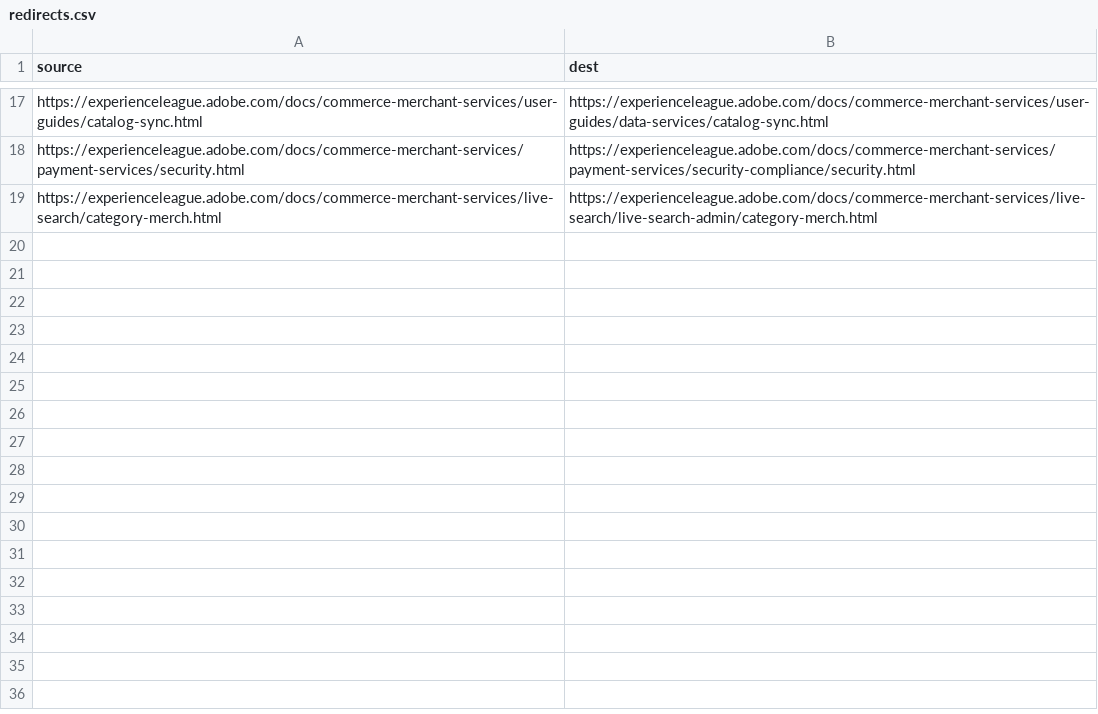
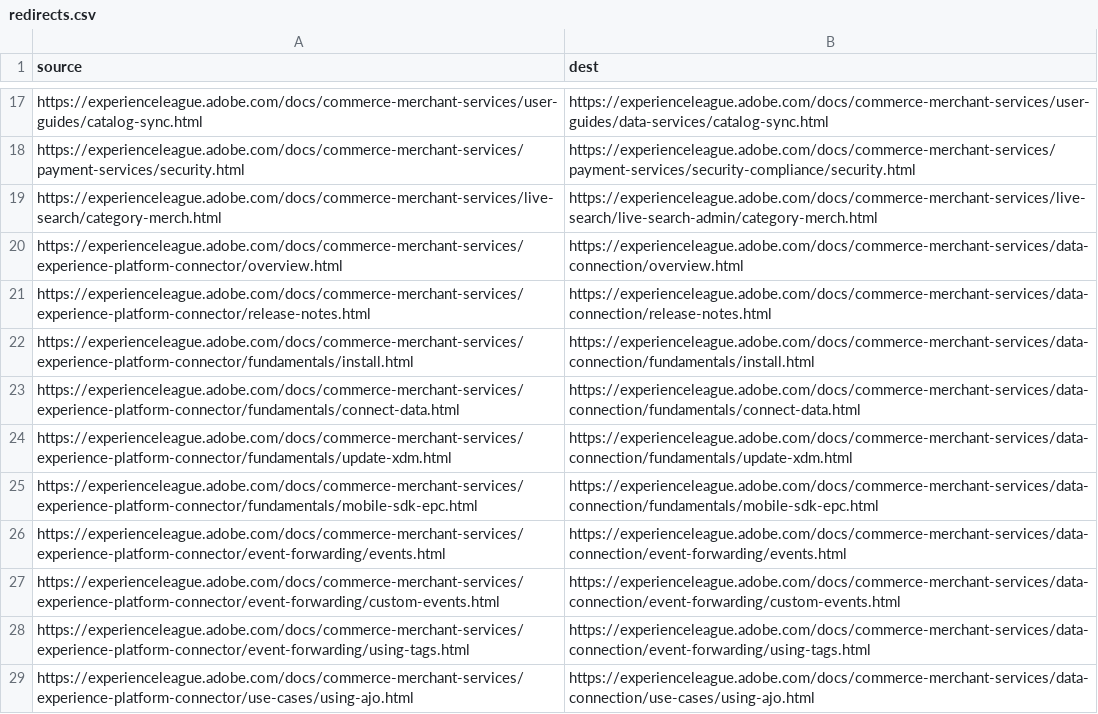
Before and after one commit to AdobeDocs/commerce-merchant-services.en, a CSV file: redirects.csv, drawn as a sheet; only a part is shown, gaps mark what is left out.

```diff
--- a/redirects.csv
+++ b/redirects.csv
@@ -19 +19,11 @@ https://experienceleague.adobe.com/docs/commerce-merchant-services/payment-servi
 https://experienceleague.adobe.com/docs/commerce-merchant-services/live-search/category-merch.html,https://experienceleague.adobe.com/docs/commerce-merchant-services/live-search/live-search-admin/category-merch.html
+https://experienceleague.adobe.com/docs/commerce-merchant-services/experience-platform-connector/overview.html,https://experienceleague.adobe.com/docs/commerce-merchant-services/data-connection/overview.html
+https://experienceleague.adobe.com/docs/commerce-merchant-services/experience-platform-connector/release-notes.html,https://experienceleague.adobe.com/docs/commerce-merchant-services/data-connection/release-notes.html
+https://experienceleague.adobe.com/docs/commerce-merchant-services/experience-platform-connector/fundamentals/install.html,https://experienceleague.adobe.com/docs/commerce-merchant-services/data-connection/fundamentals/install.html
+https://experienceleague.adobe.com/docs/commerce-merchant-services/experience-platform-connector/fundamentals/connect-data.html,https://experienceleague.adobe.com/docs/commerce-merchant-services/data-connection/fundamentals/connect-data.html
+https://experienceleague.adobe.com/docs/commerce-merchant-services/experience-platform-connector/fundamentals/update-xdm.html,https://experienceleague.adobe.com/docs/commerce-merchant-services/data-connection/fundamentals/update-xdm.html
+https://experienceleague.adobe.com/docs/commerce-merchant-services/experience-platform-connector/fundamentals/mobile-sdk-epc.html,https://experienceleague.adobe.com/docs/commerce-merchant-services/data-connection/fundamentals/mobile-sdk-epc.html
+https://experienceleague.adobe.com/docs/commerce-merchant-services/experience-platform-connector/event-forwarding/events.html,https://experienceleague.adobe.com/docs/commerce-merchant-services/data-connection/event-forwarding/events.html
+https://experienceleague.adobe.com/docs/commerce-merchant-services/experience-platform-connector/event-forwarding/custom-events.html,https://experienceleague.adobe.com/docs/commerce-merchant-services/data-connection/event-forwarding/custom-events.html
+https://experienceleague.adobe.com/docs/commerce-merchant-services/experience-platform-connector/event-forwarding/using-tags.html,https://experienceleague.adobe.com/docs/commerce-merchant-services/data-connection/event-forwarding/using-tags.html
+https://experienceleague.adobe.com/docs/commerce-merchant-services/experience-platform-connector/use-cases/using-ajo.html,https://experienceleague.adobe.com/docs/commerce-merchant-services/data-connection/use-cases/using-ajo.html
```
Also changed, not shown: 43 other files.
